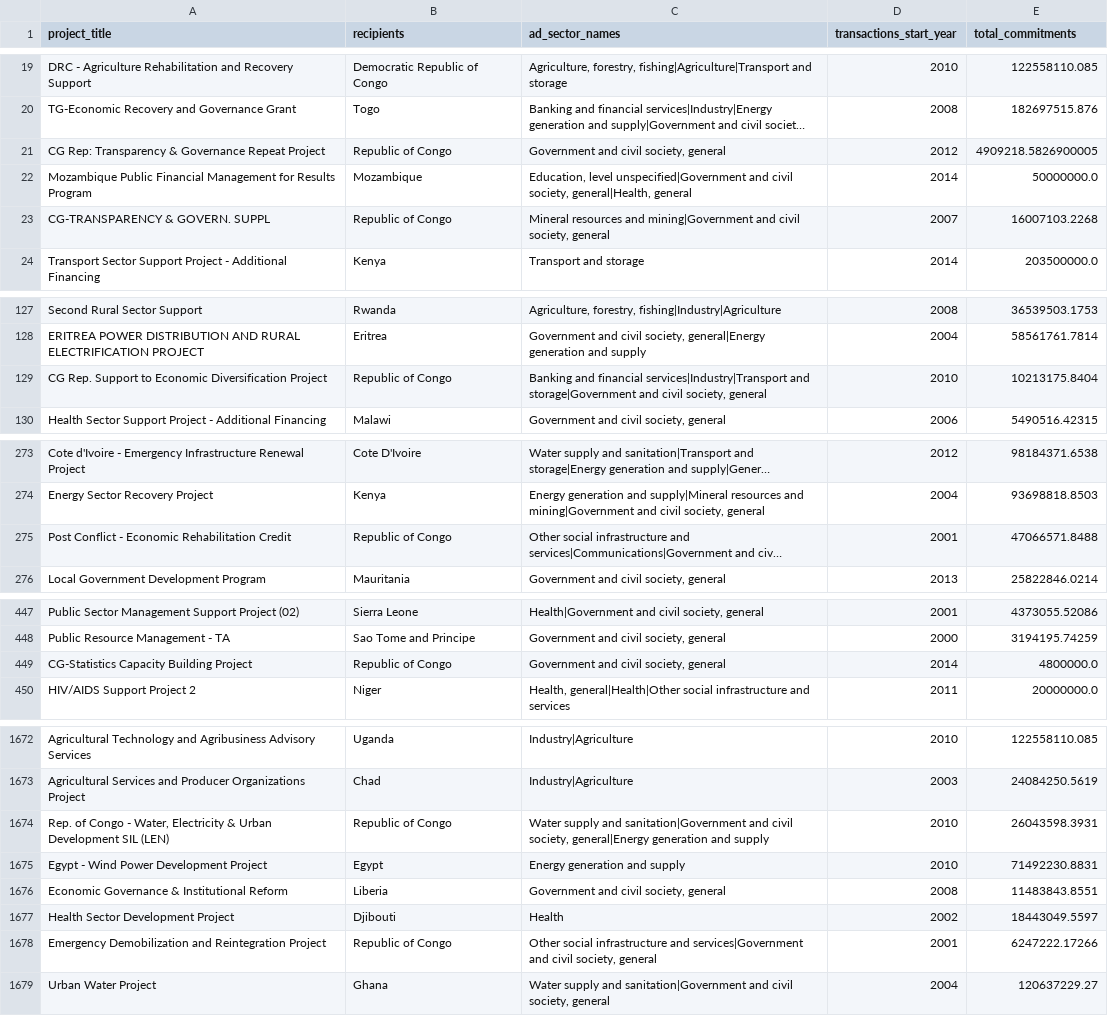
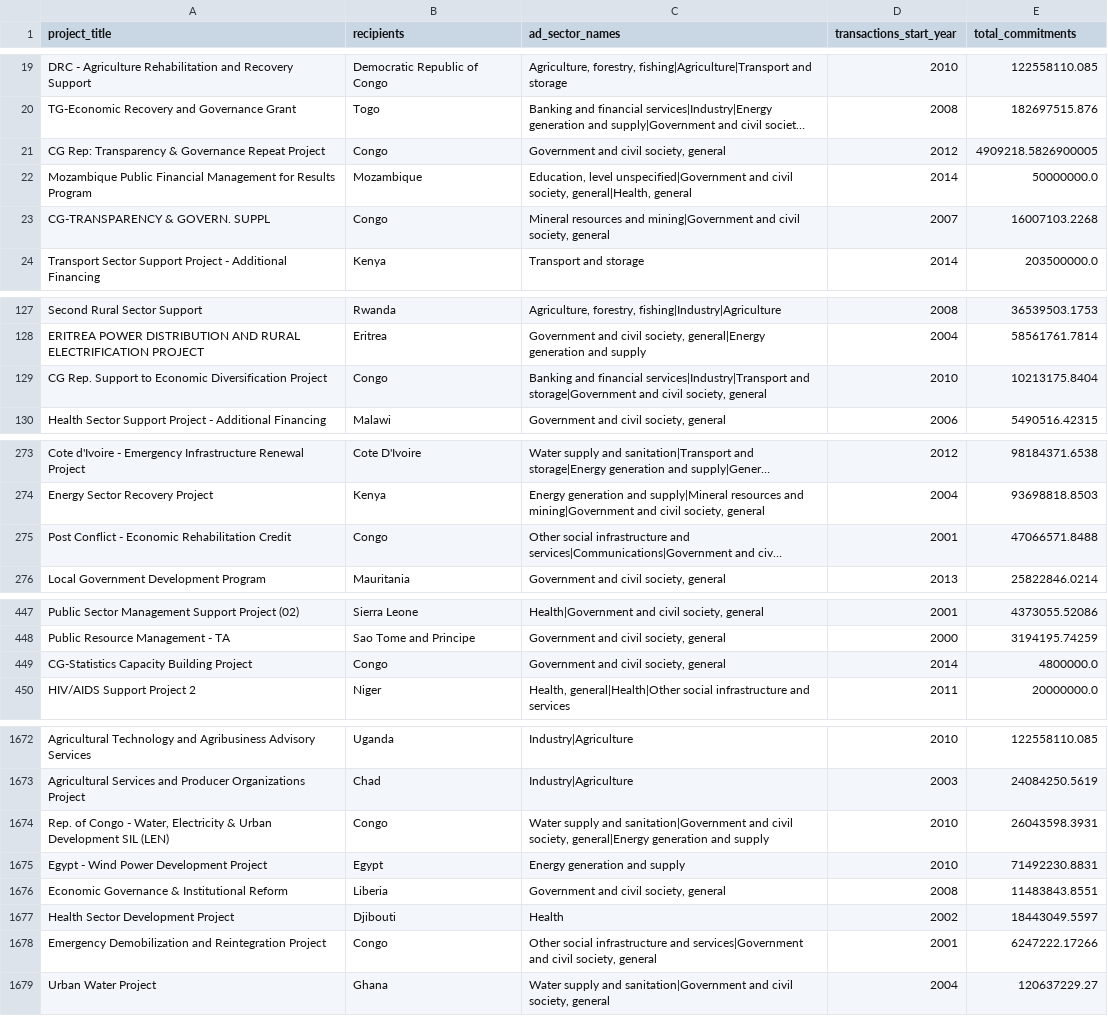
Before and after one commit to bwoodhamilton/Chinese-Aid-in-Africa-and-the-Middle-East, a CSV file: aid_data/aid_data_wm/world_bank_clean.csv, drawn as a sheet; only a part is shown, gaps mark what is left out; long unchanged cells end in …; the diff covers the shown part only; the diff names each change by its address in the sheet, - before the commit and + after, or states it on an @@ line.

```diff
--- a/aid_data/aid_data_wm/world_bank_clean.csv
+++ b/aid_data/aid_data_wm/world_bank_clean.csv
-B21 (recipients): Republic of Congo
+B21 (recipients): Congo
-B23 (recipients): Republic of Congo
+B23 (recipients): Congo
-B129 (recipients): Republic of Congo
+B129 (recipients): Congo
-B275 (recipients): Republic of Congo
+B275 (recipients): Congo
-B449 (recipients): Republic of Congo
+B449 (recipients): Congo
-B1674 (recipients): Republic of Congo
+B1674 (recipients): Congo
-B1678 (recipients): Republic of Congo
+B1678 (recipients): Congo
```
Also changed, not shown: 16 edited cells elsewhere in this file, aid_data/aid_data_wm/world_bank_sums.csv, aid_data/combined_data/aid_clusters.csv, 25 other files.
